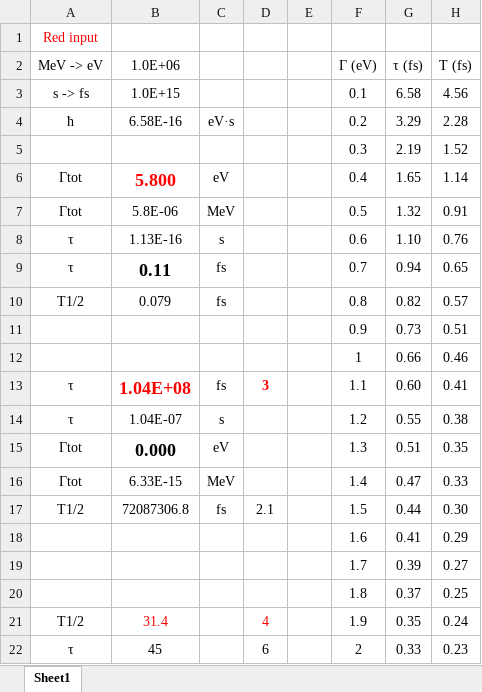
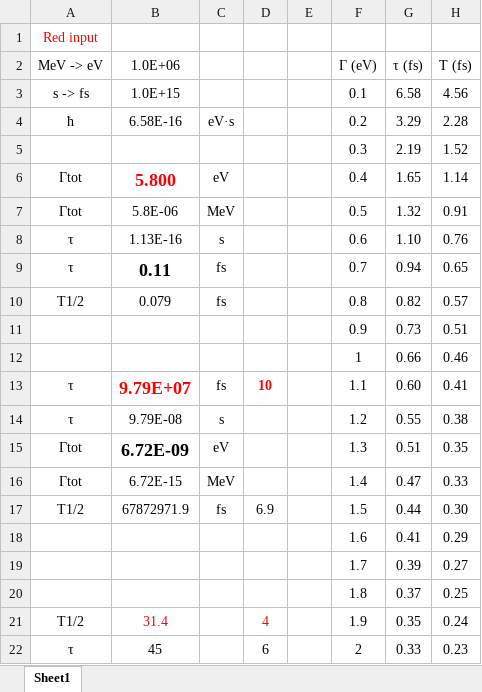
Before and after one commit to sunlijie-msu/ROOT_scripts, an Excel workbook: Calc_Width_Lifetime.xlsx, sheet Sheet1, drawn as a sheet; values as stored, in another font and other column widths than the file's, no borders; charts and pictures not drawn; the diff names each change by its address in the sheet, - before the commit and + after, or states it on an @@ line.

Commit message:
Add Calc_Width_Lifetime.py for decay width calculation

```diff
--- a/Calc_Width_Lifetime.xlsx (sheet Sheet1)
+++ b/Calc_Width_Lifetime.xlsx (sheet Sheet1)
-B13 (1.0E+06): 1.04E+08
+B13 (1.0E+06): 9.79E+07
-D13: 3
+D13: 10
-B14 (1.0E+06): 1.04E-07
+B14 (1.0E+06): 9.79E-08
-B15 (1.0E+06): 0.000
+B15 (1.0E+06): 6.72E-09
-B16 (1.0E+06): 6.33E-15
+B16 (1.0E+06): 6.72E-15
-B17 (1.0E+06): 72087306.8
+B17 (1.0E+06): 67872971.9
-D17: 2.1
+D17: 6.9
```
Also changed, not shown: Calc_Gamma_Recoil_Correction.xlsx, 1 other file.
